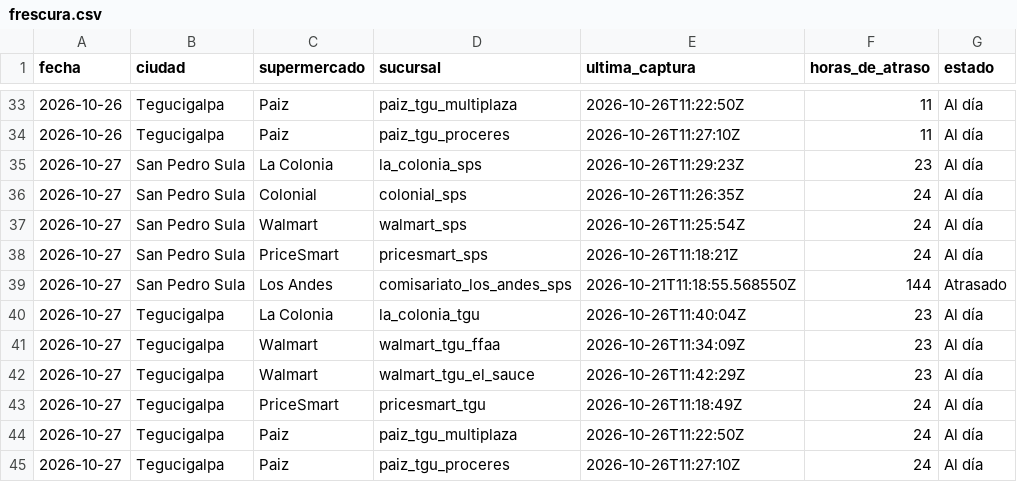
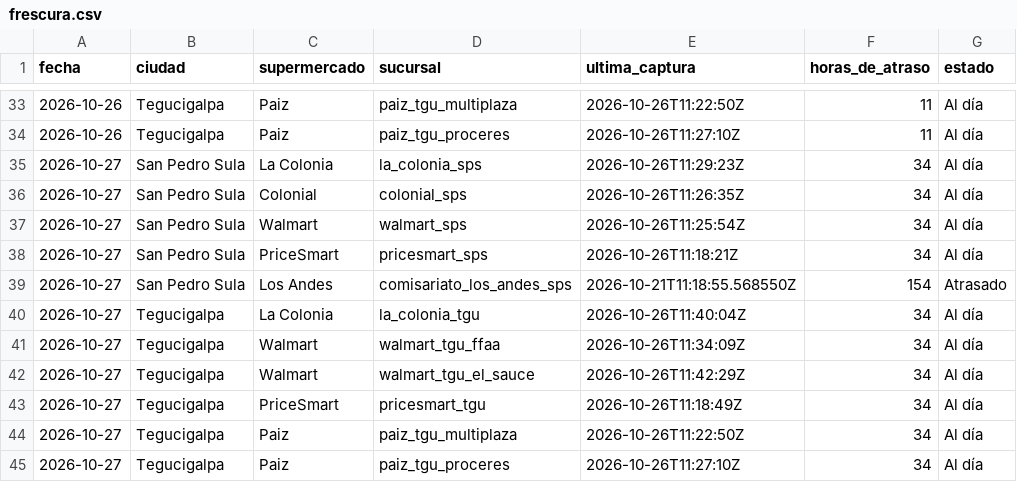
Before and after one commit to jchernandez-portfolio/precios-supermercados-sps, a CSV file: frescura.csv, drawn as a sheet; only a part is shown, gaps mark what is left out.

```diff
--- a/frescura.csv
+++ b/frescura.csv
@@ -34,12 +34,12 @@ fecha,ciudad,supermercado,sucursal,ultima_captura,horas_de_atraso,estado
 2026-10-26,Tegucigalpa,Paiz,paiz_tgu_proceres,2026-10-26T11:27:10Z,11,Al día
-2026-10-27,San Pedro Sula,La Colonia,la_colonia_sps,2026-10-26T11:29:23Z,23,Al día
-2026-10-27,San Pedro Sula,Colonial,colonial_sps,2026-10-26T11:26:35Z,24,Al día
-2026-10-27,San Pedro Sula,Walmart,walmart_sps,2026-10-26T11:25:54Z,24,Al día
-2026-10-27,San Pedro Sula,PriceSmart,pricesmart_sps,2026-10-26T11:18:21Z,24,Al día
-2026-10-27,San Pedro Sula,Los Andes,comisariato_los_andes_sps,2026-10-21T11:18:55.568550Z,144,Atrasado
-2026-10-27,Tegucigalpa,La Colonia,la_colonia_tgu,2026-10-26T11:40:04Z,23,Al día
-2026-10-27,Tegucigalpa,Walmart,walmart_tgu_ffaa,2026-10-26T11:34:09Z,23,Al día
-2026-10-27,Tegucigalpa,Walmart,walmart_tgu_el_sauce,2026-10-26T11:42:29Z,23,Al día
-2026-10-27,Tegucigalpa,PriceSmart,pricesmart_tgu,2026-10-26T11:18:49Z,24,Al día
-2026-10-27,Tegucigalpa,Paiz,paiz_tgu_multiplaza,2026-10-26T11:22:50Z,24,Al día
-2026-10-27,Tegucigalpa,Paiz,paiz_tgu_proceres,2026-10-26T11:27:10Z,24,Al día
+2026-10-27,San Pedro Sula,La Colonia,la_colonia_sps,2026-10-26T11:29:23Z,34,Al día
+2026-10-27,San Pedro Sula,Colonial,colonial_sps,2026-10-26T11:26:35Z,34,Al día
+2026-10-27,San Pedro Sula,Walmart,walmart_sps,2026-10-26T11:25:54Z,34,Al día
+2026-10-27,San Pedro Sula,PriceSmart,pricesmart_sps,2026-10-26T11:18:21Z,34,Al día
+2026-10-27,San Pedro Sula,Los Andes,comisariato_los_andes_sps,2026-10-21T11:18:55.568550Z,154,Atrasado
+2026-10-27,Tegucigalpa,La Colonia,la_colonia_tgu,2026-10-26T11:40:04Z,34,Al día
+2026-10-27,Tegucigalpa,Walmart,walmart_tgu_ffaa,2026-10-26T11:34:09Z,34,Al día
+2026-10-27,Tegucigalpa,Walmart,walmart_tgu_el_sauce,2026-10-26T11:42:29Z,34,Al día
+2026-10-27,Tegucigalpa,PriceSmart,pricesmart_tgu,2026-10-26T11:18:49Z,34,Al día
+2026-10-27,Tegucigalpa,Paiz,paiz_tgu_multiplaza,2026-10-26T11:22:50Z,34,Al día
+2026-10-27,Tegucigalpa,Paiz,paiz_tgu_proceres,2026-10-26T11:27:10Z,34,Al día
```
Also changed, not shown: fotos.csv, historial.csv, 1 other file.
